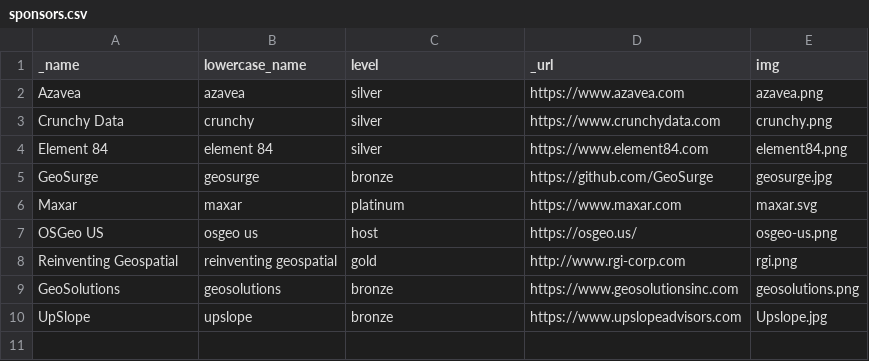
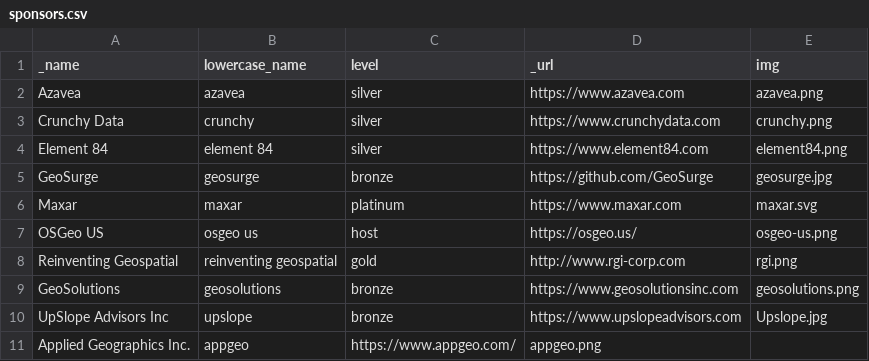
Before and after one commit to eddiepickle/fedgeoday.us, a CSV file: _data/sponsors.csv, drawn as a sheet.

Commit message:
📦 NEW: Add appgeo to sponsors

```diff
--- a/_data/sponsors.csv
+++ b/_data/sponsors.csv
@@ -9,2 +9,3 @@ Reinventing Geospatial,reinventing geospatial,gold,http://www.rgi-corp.com,rgi.p
 GeoSolutions,geosolutions,bronze,https://www.geosolutionsinc.com,geosolutions.png
-UpSlope,upslope,bronze,https://www.upslopeadvisors.com,Upslope.jpg
+UpSlope Advisors Inc,upslope,bronze,https://www.upslopeadvisors.com,Upslope.jpg
+Applied Geographics Inc.,appgeo,https://www.appgeo.com/,appgeo.png
```
Also changed, not shown: 1 other file.
